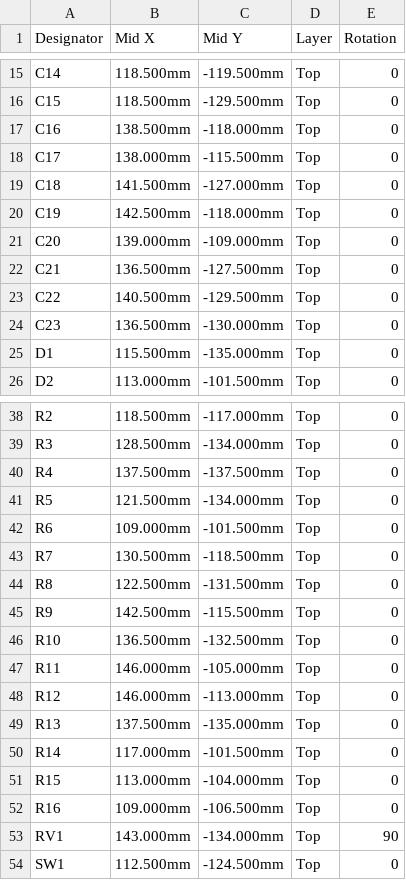
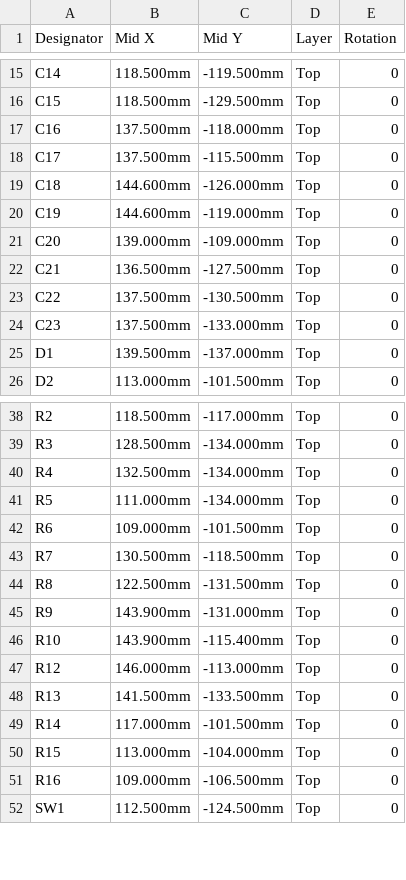
Before and after one commit to gustavgaston/ggsmdriver, a CSV file: kicad/fab/ggsmdriver-cpl.csv, drawn as a sheet; only a part is shown, gaps mark what is left out; the diff covers the shown part only.

```diff
--- a/kicad/fab/ggsmdriver-cpl.csv
+++ b/kicad/fab/ggsmdriver-cpl.csv
@@ -16,11 +16,11 @@ C14,118.500mm,-119.500mm,Top,0
 C15,118.500mm,-129.500mm,Top,0
-C16,138.500mm,-118.000mm,Top,0
-C17,138.000mm,-115.500mm,Top,0
-C18,141.500mm,-127.000mm,Top,0
-C19,142.500mm,-118.000mm,Top,0
+C16,137.500mm,-118.000mm,Top,0
+C17,137.500mm,-115.500mm,Top,0
+C18,144.600mm,-126.000mm,Top,0
+C19,144.600mm,-119.000mm,Top,0
 C20,139.000mm,-109.000mm,Top,0
 C21,136.500mm,-127.500mm,Top,0
-C22,140.500mm,-129.500mm,Top,0
-C23,136.500mm,-130.000mm,Top,0
-D1,115.500mm,-135.000mm,Top,0
+C22,137.500mm,-130.500mm,Top,0
+C23,137.500mm,-133.000mm,Top,0
+D1,139.500mm,-137.000mm,Top,0
 D2,113.000mm,-101.500mm,Top,0
@@ -39,4 +39,4 @@ R2,118.500mm,-117.000mm,Top,0
 R3,128.500mm,-134.000mm,Top,0
-R4,137.500mm,-137.500mm,Top,0
-R5,121.500mm,-134.000mm,Top,0
+R4,132.500mm,-134.000mm,Top,0
+R5,111.000mm,-134.000mm,Top,0
 R6,109.000mm,-101.500mm,Top,0
@@ -44,7 +44,6 @@ R7,130.500mm,-118.500mm,Top,0
 R8,122.500mm,-131.500mm,Top,0
-R9,142.500mm,-115.500mm,Top,0
-R10,136.500mm,-132.500mm,Top,0
-R11,146.000mm,-105.000mm,Top,0
+R9,143.900mm,-131.000mm,Top,0
+R10,143.900mm,-115.400mm,Top,0
 R12,146.000mm,-113.000mm,Top,0
-R13,137.500mm,-135.000mm,Top,0
+R13,141.500mm,-133.500mm,Top,0
 R14,117.000mm,-101.500mm,Top,0
@@ -52,3 +51,2 @@ R15,113.000mm,-104.000mm,Top,0
 R16,109.000mm,-106.500mm,Top,0
-RV1,143.000mm,-134.000mm,Top,90
 SW1,112.500mm,-124.500mm,Top,0
```
Also changed, not shown: 2 edited cells elsewhere in this file, kicad/fab/ggsmdriver-bom.csv, 12 other files.
